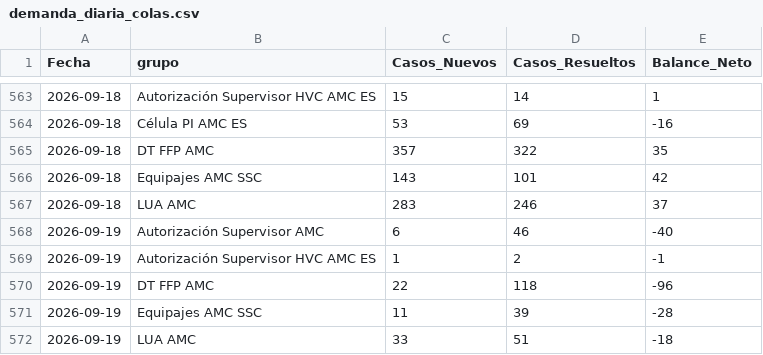
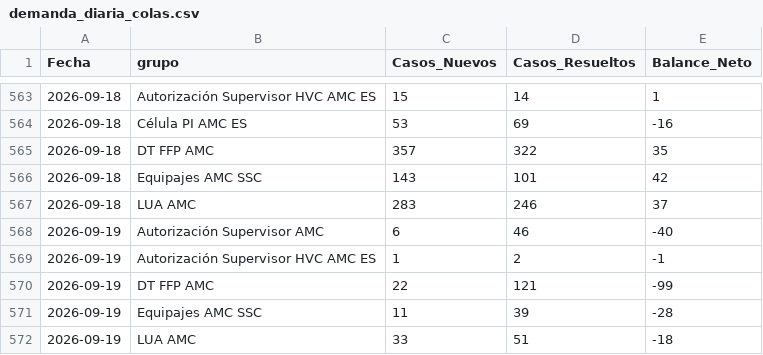
Before and after one commit to carlosmurilloealmacontact/presencia-genesys, a CSV file: data/zendesk/demanda_diaria_colas.csv, drawn as a sheet; only a part is shown, gaps mark what is left out.

```diff
--- a/data/zendesk/demanda_diaria_colas.csv
+++ b/data/zendesk/demanda_diaria_colas.csv
@@ -569,3 +569,3 @@
 2026-09-19,Autorización Supervisor HVC AMC ES,1,2,-1
-2026-09-19,DT FFP AMC,22,118,-96
+2026-09-19,DT FFP AMC,22,121,-99
 2026-09-19,Equipajes AMC SSC,11,39,-28
```
Also changed, not shown: data/zendesk/productividad_hoy_en_vivo.csv, 4 other files.
